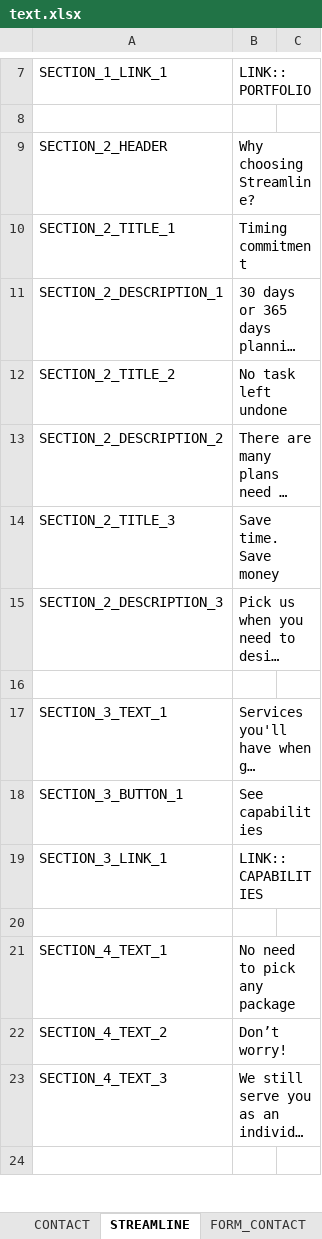
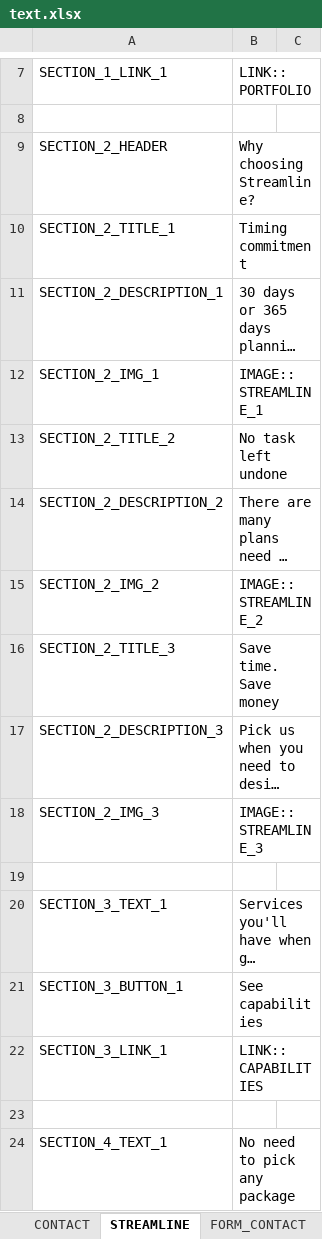
Before and after one commit to lcd11001/neko_website, an Excel workbook: data/text.xlsx, sheet STREAMLINE, drawn as a sheet; only a part is shown, gaps mark what is left out; the shorter side is filled out with more unchanged rows; long unchanged cells end in …; values as stored, in another font and other column widths than the file's, no borders; the diff names each change by its address in the sheet, - before the commit and + after, or states it on an @@ line.

Commit message:
+ streamline section 2

```diff
--- a/data/text.xlsx (sheet STREAMLINE)
+++ b/data/text.xlsx (sheet STREAMLINE)
+row 12: SECTION_2_IMG_1 | IMAGE::STREAMLINE_1
+row 15: SECTION_2_IMG_2 | IMAGE::STREAMLINE_2
+row 18: SECTION_2_IMG_3 | IMAGE::STREAMLINE_3
```
Also changed, not shown: sheet IMAGE, 6 other files.
